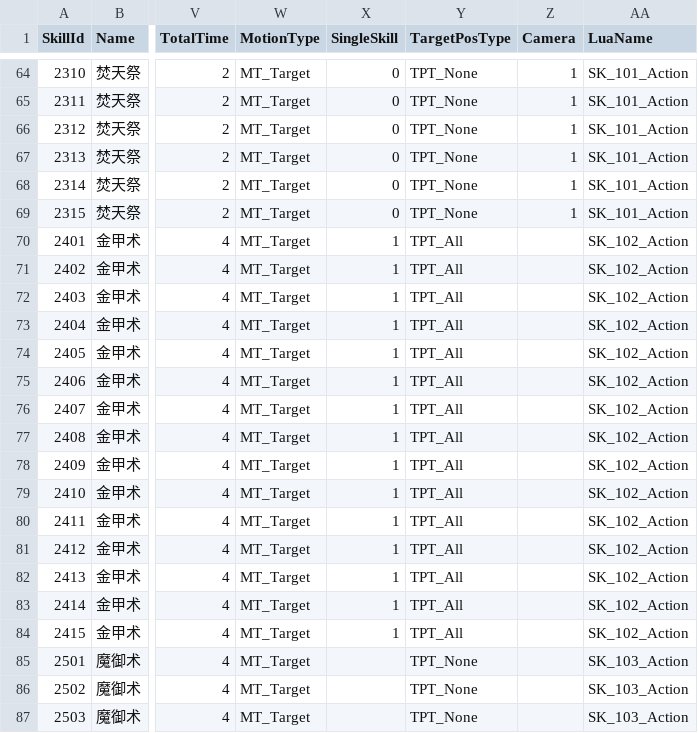
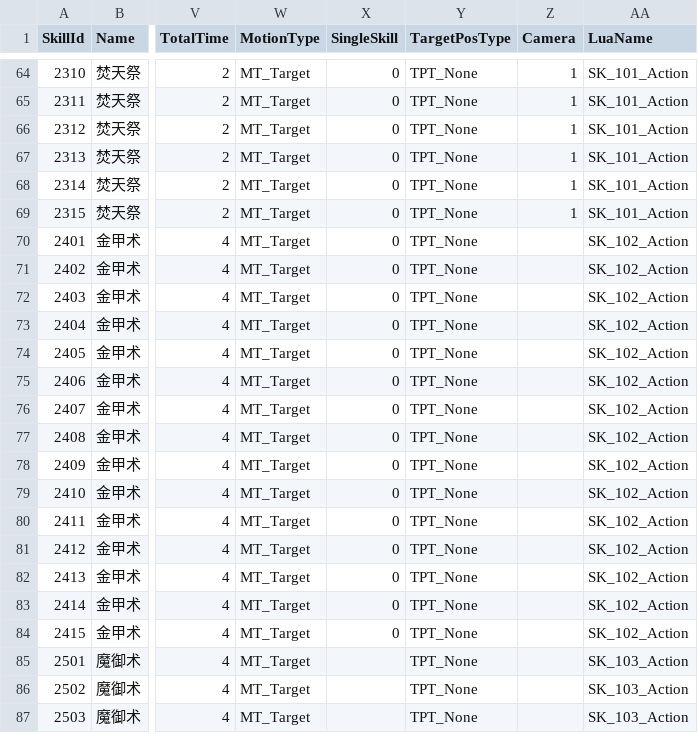
Before and after one commit to kevinnewkevin/xiyou, a CSV file: trunk/config/tables/skill.csv, drawn as a sheet; only a part is shown, gaps mark what is left out; the diff names each change by its address in the sheet, - before the commit and + after, or states it on an @@ line.

```diff
--- a/trunk/config/tables/skill.csv
+++ b/trunk/config/tables/skill.csv
-X70:X84 (SingleSkill): 1
+X70:X84 (SingleSkill): 0
-Y70:Y84 (TargetPosType): TPT_All
+Y70:Y84 (TargetPosType): TPT_None
```
Also changed, not shown: trunk/config/tables/entity.csv, 1 other file.
